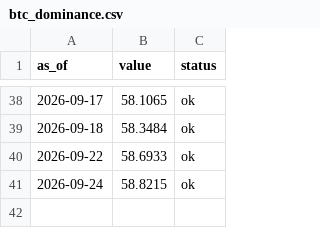
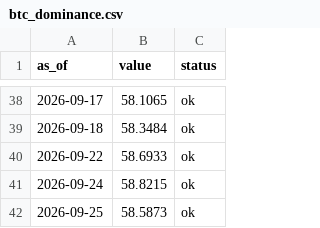
Before and after one commit to dylanlayden/finance-terminal, a CSV file: data/btc_dominance.csv, drawn as a sheet; only a part is shown, gaps mark what is left out; the diff names each change by its address in the sheet, - before the commit and + after, or states it on an @@ line.

```diff
--- a/data/btc_dominance.csv
+++ b/data/btc_dominance.csv
+row 42: 2026-09-25 | 58.5873 | ok
```
Also changed, not shown: data/crypto_market_cap.csv, data/crypto_volume.csv, 20 other files.
